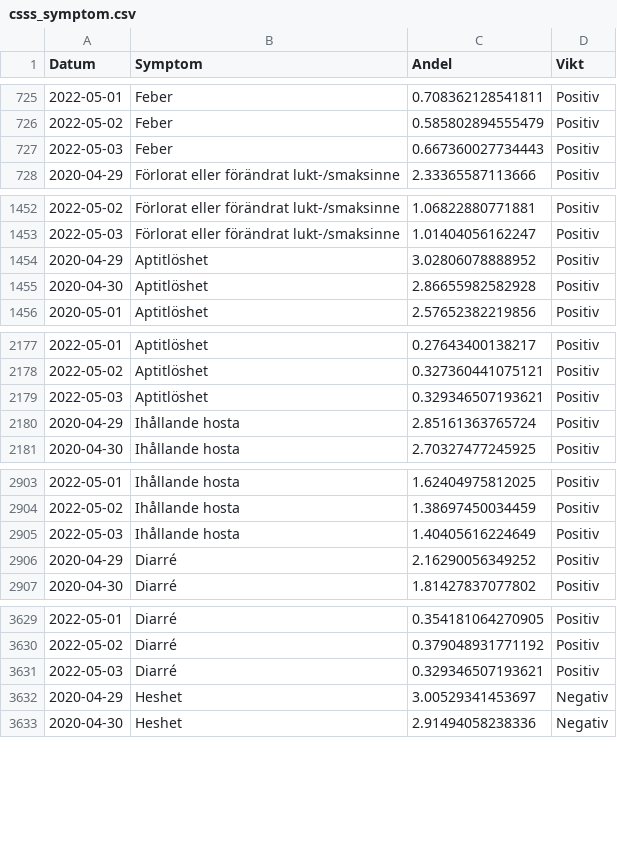
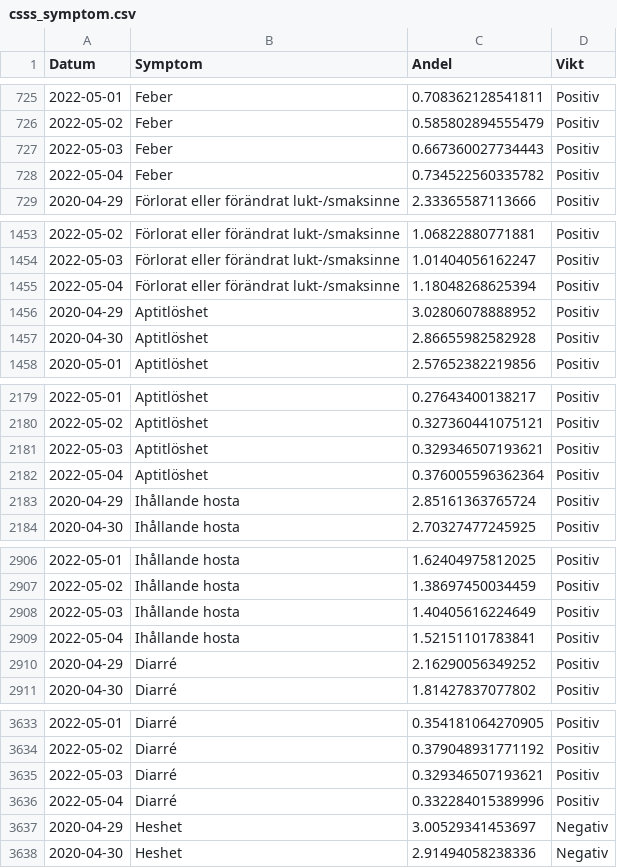
Before and after one commit to csss-resultat/openData, a CSV file: datasets/csss_symptom.csv, drawn as a sheet; only a part is shown, gaps mark what is left out; the diff covers the shown part only.

```diff
--- a/datasets/csss_symptom.csv
+++ b/datasets/csss_symptom.csv
@@ -727,2 +727,3 @@ Datum,Symptom,Andel,Vikt
 2022-05-03,Feber,0.667360027734443,Positiv
+2022-05-04,Feber,0.734522560335782,Positiv
 2020-04-29,Förlorat eller förändrat lukt-/smaksinne,2.33365587113666,Positiv
@@ -1453,2 +1454,3 @@ Datum,Symptom,Andel,Vikt
 2022-05-03,Förlorat eller förändrat lukt-/smaksinne,1.01404056162247,Positiv
+2022-05-04,Förlorat eller förändrat lukt-/smaksinne,1.18048268625394,Positiv
 2020-04-29,Aptitlöshet,3.02806078888952,Positiv
@@ -2179,2 +2181,3 @@ Datum,Symptom,Andel,Vikt
 2022-05-03,Aptitlöshet,0.329346507193621,Positiv
+2022-05-04,Aptitlöshet,0.376005596362364,Positiv
 2020-04-29,Ihållande hosta,2.85161363765724,Positiv
@@ -2905,2 +2908,3 @@ Datum,Symptom,Andel,Vikt
 2022-05-03,Ihållande hosta,1.40405616224649,Positiv
+2022-05-04,Ihållande hosta,1.52151101783841,Positiv
 2020-04-29,Diarré,2.16290056349252,Positiv
@@ -3631,2 +3635,3 @@ Datum,Symptom,Andel,Vikt
 2022-05-03,Diarré,0.329346507193621,Positiv
+2022-05-04,Diarré,0.332284015389996,Positiv
 2020-04-29,Heshet,3.00529341453697,Negativ
```
Also changed, not shown: 6 added rows elsewhere in this file, datasets/csss_tester.csv, datasets/lan_senaste.csv, 1 other file.
